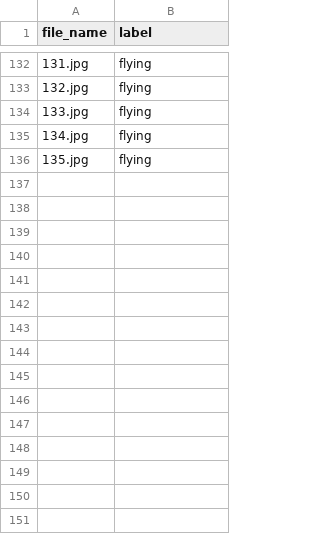
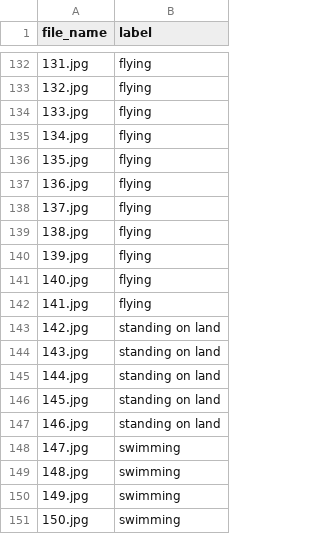
Before and after one commit to RajkumarGalaxy/birds, a CSV file: birds_annotated.csv, drawn as a sheet; only a part is shown, gaps mark what is left out.

Commit message:
Add files via upload

```diff
--- a/birds_annotated.csv
+++ b/birds_annotated.csv
@@ -136 +136,16 @@ file_name,label
 135.jpg,flying
+136.jpg,flying
+137.jpg,flying
+138.jpg,flying
+139.jpg,flying
+140.jpg,flying
+141.jpg,flying
+142.jpg,standing on land
+143.jpg,standing on land
+144.jpg,standing on land
+145.jpg,standing on land
+146.jpg,standing on land
+147.jpg,swimming
+148.jpg,swimming
+149.jpg,swimming
+150.jpg,swimming
```
